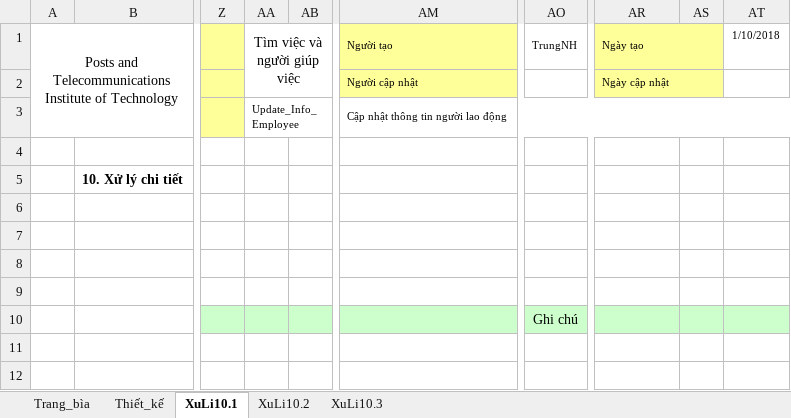
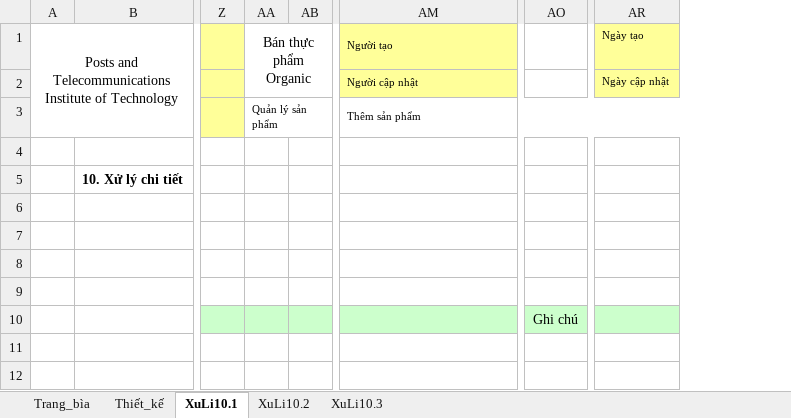
Before and after one commit to TuiTenTuan/eCommerce-Organic, an Excel workbook: BaoCaoDinhKy/BaoCaoLan2/BANTHUCPHAMORGANIC_Nhom25_Addproduct.xlsx, sheet XuLi10.1, drawn as a sheet; only a part is shown, gaps mark what is left out; values as stored, in another font and other column widths than the file's, no borders; removed rows and columns are numbered as before the commit, all else as after; the diff names each change by its address in the sheet, - before the commit and + after, or states it on an @@ line.

```diff
--- a/BaoCaoDinhKy/BaoCaoLan2/BANTHUCPHAMORGANIC_Nhom25_Addproduct.xlsx (sheet XuLi10.1)
+++ b/BaoCaoDinhKy/BaoCaoLan2/BANTHUCPHAMORGANIC_Nhom25_Addproduct.xlsx (sheet XuLi10.1)
-column AA, rows 1-3: Tìm việc và người giúp việc |  | Update_Info_Employee
+column AA, rows 1-3: Bán thực phẩm Organic |  | Quản lý sản phẩm
-column AS, empty
-column AT, row 1: 1/10/2018
-AO1: TrungNH
+AO1: (empty)
-AR1:AS1 merged
-AR2:AS2 merged
-AM3: Cập nhật thông tin người lao động
+AM3: Thêm sản phẩm
```
Also changed, not shown: sheet XuLi10.2, sheet Trang_bìa, sheet XuLi10.3, sheet Thiết_kế, 1 other file.
